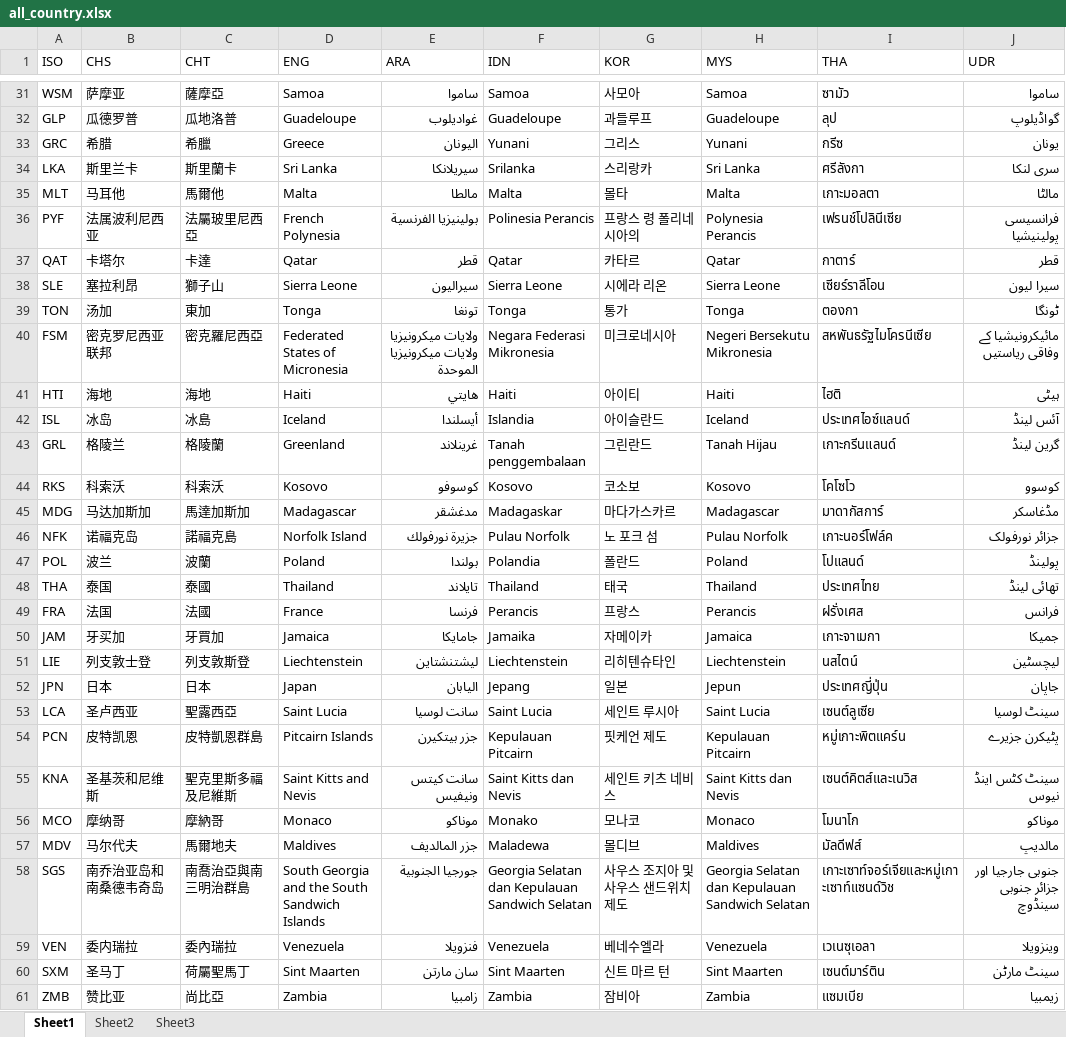
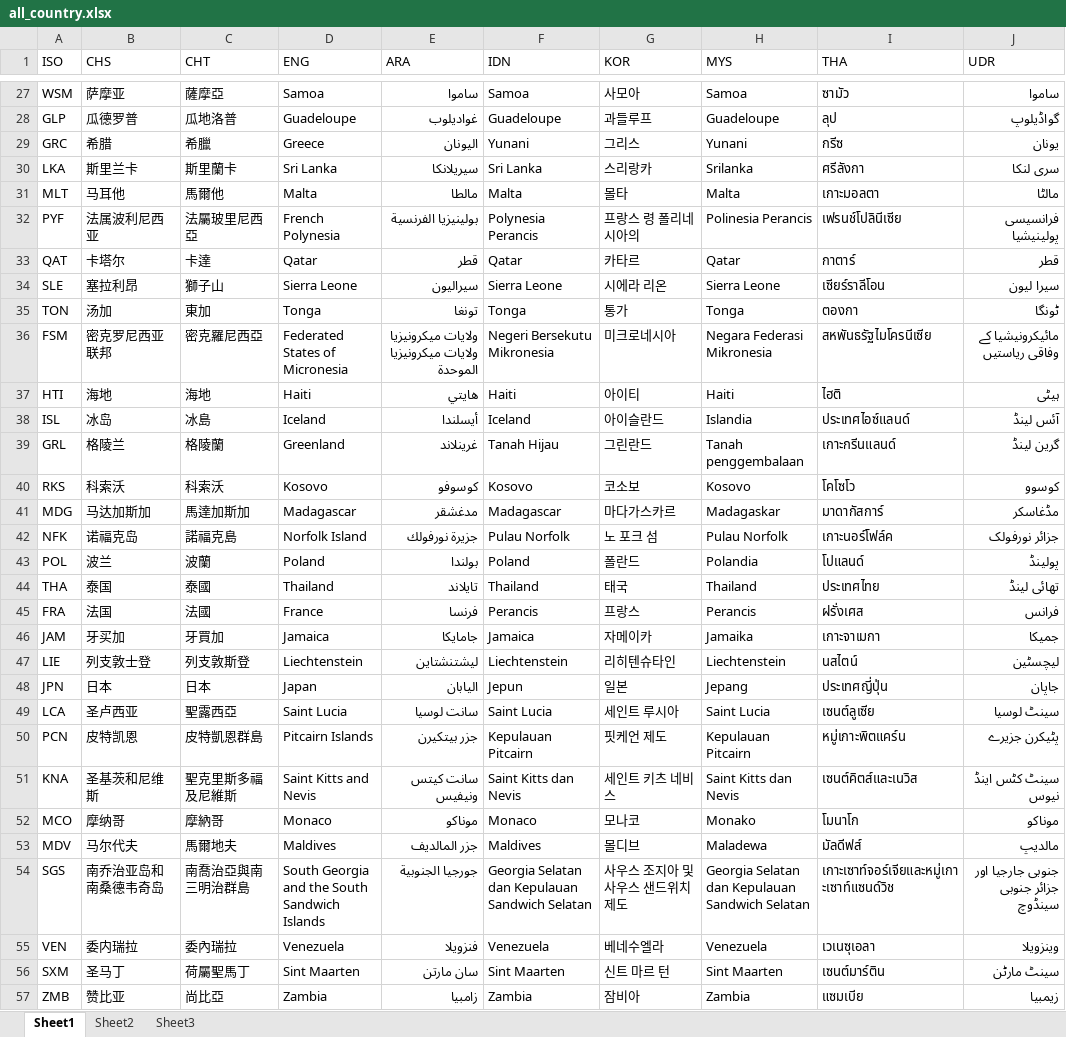
Before and after one commit to webclinic017/tylerhub, an Excel workbook: demo/get_country_msg/all_country.xlsx, sheet Sheet1, drawn as a sheet; only a part is shown, gaps mark what is left out; values as stored, in another font and other column widths than the file's, no borders; addresses are those after the commit; the diff covers the shown part only; the diff names each change by its address in the sheet, - before the commit and + after, or states it on an @@ line.

```diff
--- a/demo/get_country_msg/all_country.xlsx (sheet Sheet1)
+++ b/demo/get_country_msg/all_country.xlsx (sheet Sheet1)
-F30 (IDN): Srilanka
+F30 (IDN): Sri Lanka
-H30 (MYS): Sri Lanka
+H30 (MYS): Srilanka
-F32 (IDN): Polinesia Perancis
+F32 (IDN): Polynesia Perancis
-H32 (MYS): Polynesia Perancis
+H32 (MYS): Polinesia Perancis
-F36 (IDN): Negara Federasi Mikronesia
+F36 (IDN): Negeri Bersekutu Mikronesia
-H36 (MYS): Negeri Bersekutu Mikronesia
+H36 (MYS): Negara Federasi Mikronesia
-F38 (IDN): Islandia
+F38 (IDN): Iceland
-H38 (MYS): Iceland
+H38 (MYS): Islandia
-F39 (IDN): Tanah penggembalaan
+F39 (IDN): Tanah Hijau
-H39 (MYS): Tanah Hijau
+H39 (MYS): Tanah penggembalaan
-F41 (IDN): Madagaskar
+F41 (IDN): Madagascar
-H41 (MYS): Madagascar
+H41 (MYS): Madagaskar
-F43 (IDN): Polandia
+F43 (IDN): Poland
-H43 (MYS): Poland
+H43 (MYS): Polandia
-F46 (IDN): Jamaika
+F46 (IDN): Jamaica
-H46 (MYS): Jamaica
+H46 (MYS): Jamaika
-F48 (IDN): Jepang
+F48 (IDN): Jepun
-H48 (MYS): Jepun
+H48 (MYS): Jepang
-F52 (IDN): Monako
+F52 (IDN): Monaco
-H52 (MYS): Monaco
+H52 (MYS): Monako
-F53 (IDN): Maladewa
+F53 (IDN): Maldives
-H53 (MYS): Maldives
+H53 (MYS): Maladewa
```
Also changed, not shown: 4 added rows, 4 removed rows and 114 edited cells elsewhere in this sheet, 3 other files.
